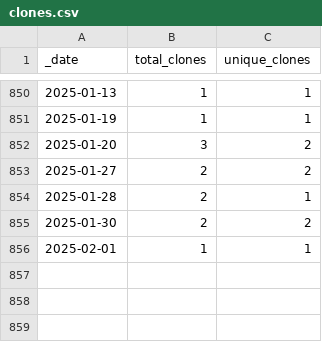
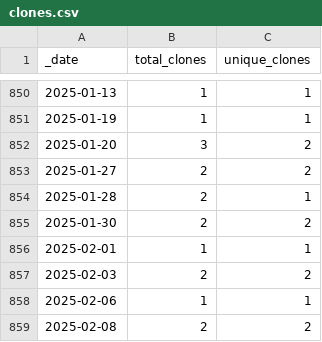
Before and after one commit to 0m4r/MMM-covid19, a CSV file: traffic/clones.csv, drawn as a sheet; only a part is shown, gaps mark what is left out; the diff names each change by its address in the sheet, - before the commit and + after, or states it on an @@ line.

Commit message:
GitHub traffic

```diff
--- a/traffic/clones.csv
+++ b/traffic/clones.csv
+row 857: 2025-02-03 | 2 | 2
+row 858: 2025-02-06 | 1 | 1
+row 859: 2025-02-08 | 2 | 2
```
Also changed, not shown: 1 other file.
